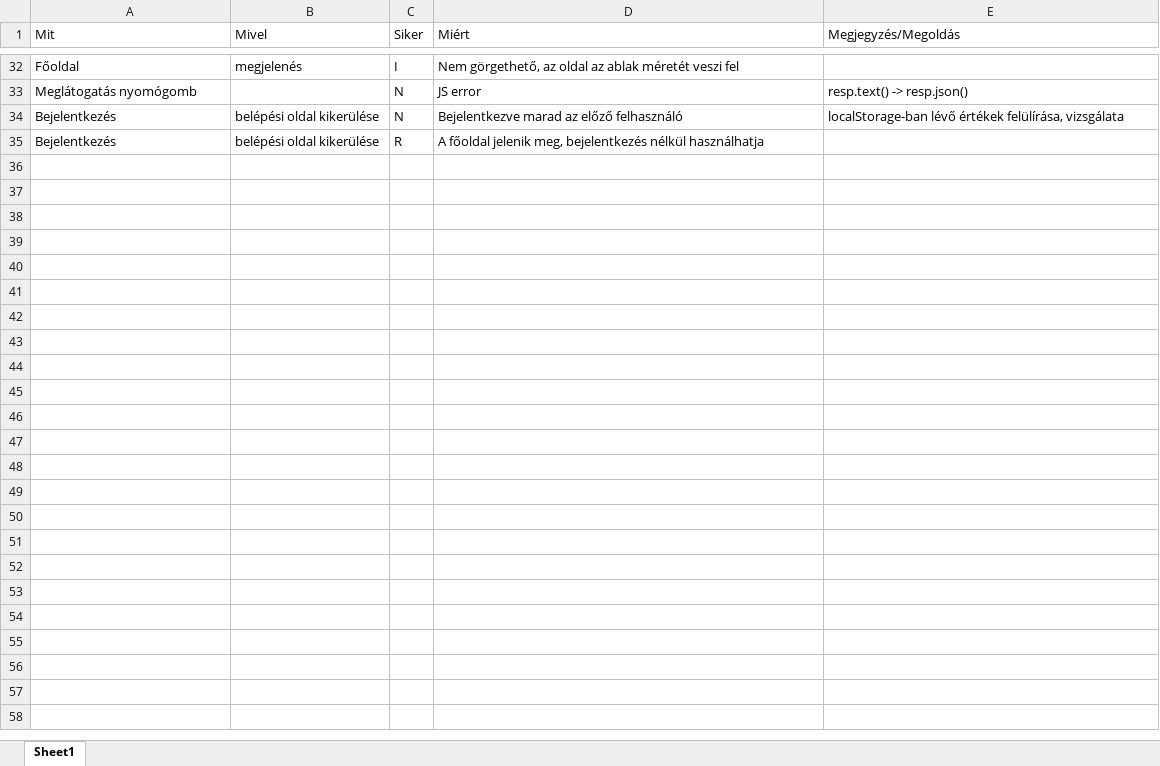
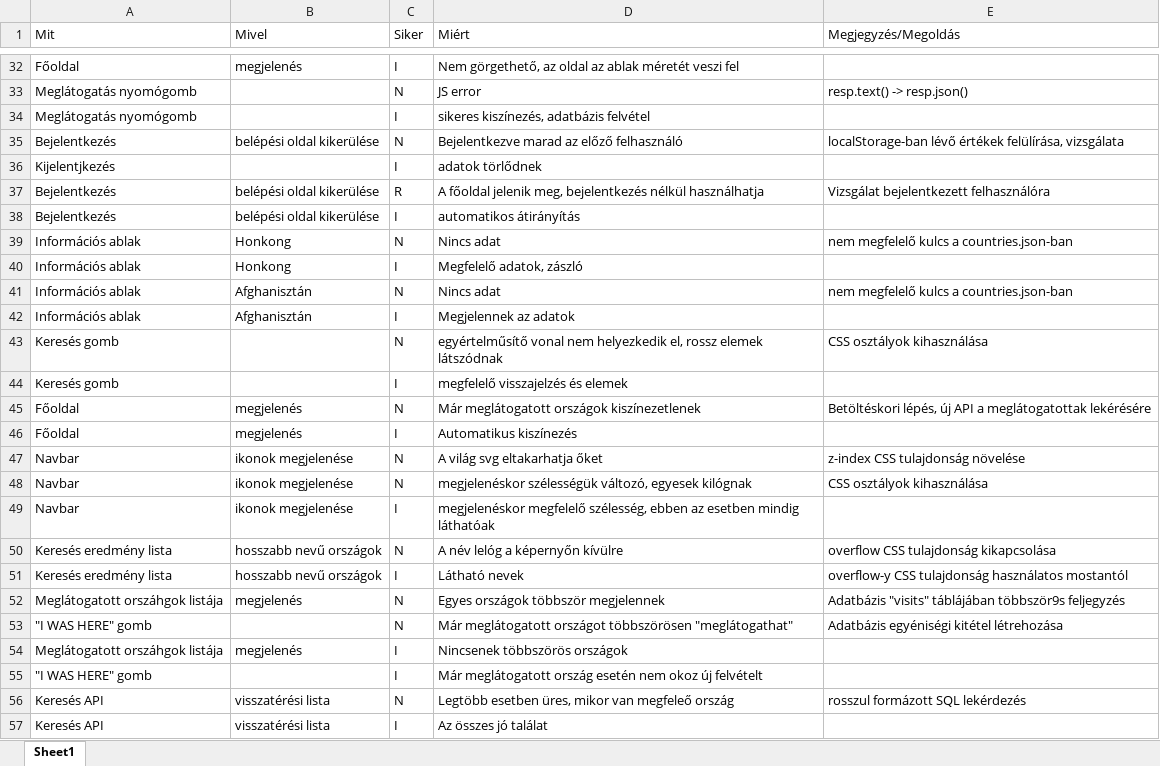
Before and after one commit to K-smith0/AHKKATT_Vizsgaremek, an Excel workbook: Dokumentáció/tesztelés/Teszteles.xlsx, sheet Sheet1, drawn as a sheet; only a part is shown, gaps mark what is left out; values as stored, in another font and other column widths than the file's, no borders; conditional formats not drawn; addresses are those after the commit; the diff names each change by its address in the sheet, - before the commit and + after, or states it on an @@ line.

Commit message:
tesztelés doku befejezve

```diff
--- a/Dokumentáció/tesztelés/Teszteles.xlsx (sheet Sheet1)
+++ b/Dokumentáció/tesztelés/Teszteles.xlsx (sheet Sheet1)
+row 34: Meglátogatás nyomógomb |  | I | sikeres kiszínezés, adatbázis felvétel
+row 36: Kijelentjkezés |  | I | adatok törlődnek
-E37 (Megjegyzés/Megoldás): (empty)
+E37 (Megjegyzés/Megoldás): Vizsgálat bejelentkezett felhasználóra
+row 38: Bejelentkezés | belépési oldal kikerülése | I | automatikos átirányítás
+row 39: Információs ablak | Honkong | N | Nincs adat | nem megfelelő kulcs a countries.json-ban
+row 40: Információs ablak | Honkong | I | Megfelelő adatok, zászló
+row 41: Információs ablak | Afghanisztán | N | Nincs adat | nem megfelelő kulcs a countries.json-ban
+row 42: Információs ablak | Afghanisztán | I | Megjelennek az adatok
+row 43: Keresés gomb |  | N | egyértelműsítő vonal nem helyezkedik el, rossz elemek látszódnak | CSS osztályok kihasználása
+row 44: Keresés gomb |  | I | megfelelő visszajelzés és elemek
+row 45: Főoldal | megjelenés | N | Már meglátogatott országok kiszínezetlenek | Betöltéskori lépés, új API a meglátogatottak lekérésére
+row 46: Főoldal | megjelenés | I | Automatikus kiszínezés
+row 47: Navbar | ikonok megjelenése | N | A világ svg eltakarhatja őket | z-index CSS tulajdonság növelése
+row 48: Navbar | ikonok megjelenése | N | megjelenéskor szélességük változó, egyesek kilógnak | CSS osztályok kihasználása
+row 49: Navbar | ikonok megjelenése | I | megjelenéskor megfelelő szélesség, ebben az esetben mindig láthatóak
+row 50: Keresés eredmény lista | hosszabb nevű országok | N | A név lelóg a képernyőn kívülre | overflow CSS tulajdonság kikapcsolása
+row 51: Keresés eredmény lista | hosszabb nevű országok | I | Látható nevek | overflow-y CSS tulajdonság használatos mostantól
+row 52: Meglátogatott orszáhgok listája | megjelenés | N | Egyes országok többször megjelennek | Adatbázis "visits" táblájában többször9s feljegyzés
+row 53: "I WAS HERE" gomb |  | N | Már meglátogatott országot többszörösen "meglátogathat" | Adatbázis egyéniségi kitétel létrehozása
+row 54: Meglátogatott orszáhgok listája | megjelenés | I | Nincsenek többszörös országok
+row 55: "I WAS HERE" gomb |  | I | Már meglátogatott ország esetén nem okoz új felvételt
+row 56: Keresés API | visszatérési lista | N | Legtöbb esetben üres, mikor van megfeleő ország | rosszul formázott SQL lekérdezés
+row 57: Keresés API | visszatérési lista | I | Az összes jó találat
```
